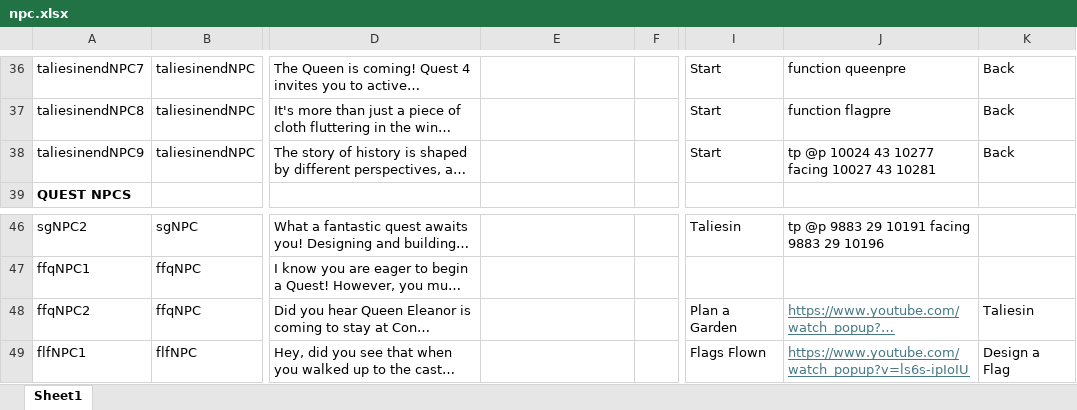
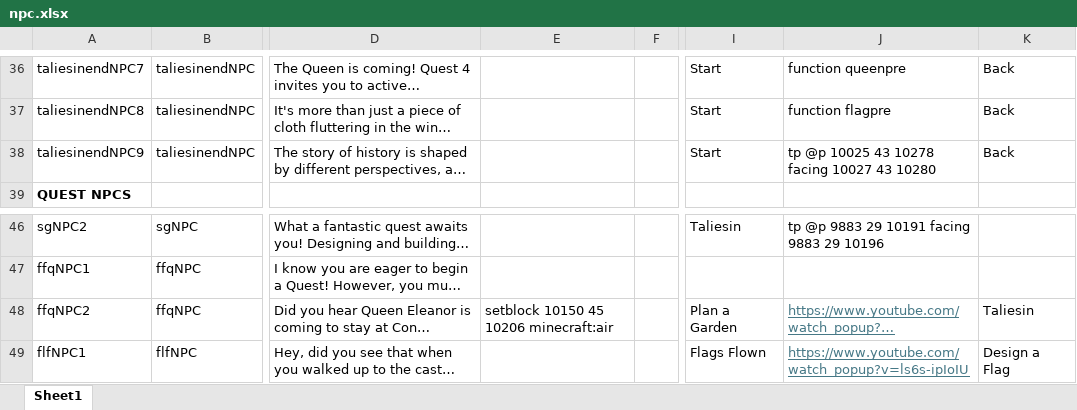
Before and after one commit to BlockBuilderJoe/Cadw-new, an Excel workbook: education/cadw_bp/dialogue/npc.xlsx, sheet Sheet1, drawn as a sheet; only a part is shown, gaps mark what is left out; long unchanged cells end in …; values as stored, in another font and other column widths than the file's, no borders; the diff names each change by its address in the sheet, - before the commit and + after, or states it on an @@ line.

```diff
--- a/education/cadw_bp/dialogue/npc.xlsx (sheet Sheet1)
+++ b/education/cadw_bp/dialogue/npc.xlsx (sheet Sheet1)
-J38: tp @p 10024 43 10277 facing 10027 43 10281
+J38: tp @p 10025 43 10278 facing 10027 43 10280
-E48: (empty)
+E48: setblock 10150 45 10206 minecraft:air
```
Also changed, not shown: 44 other files.
